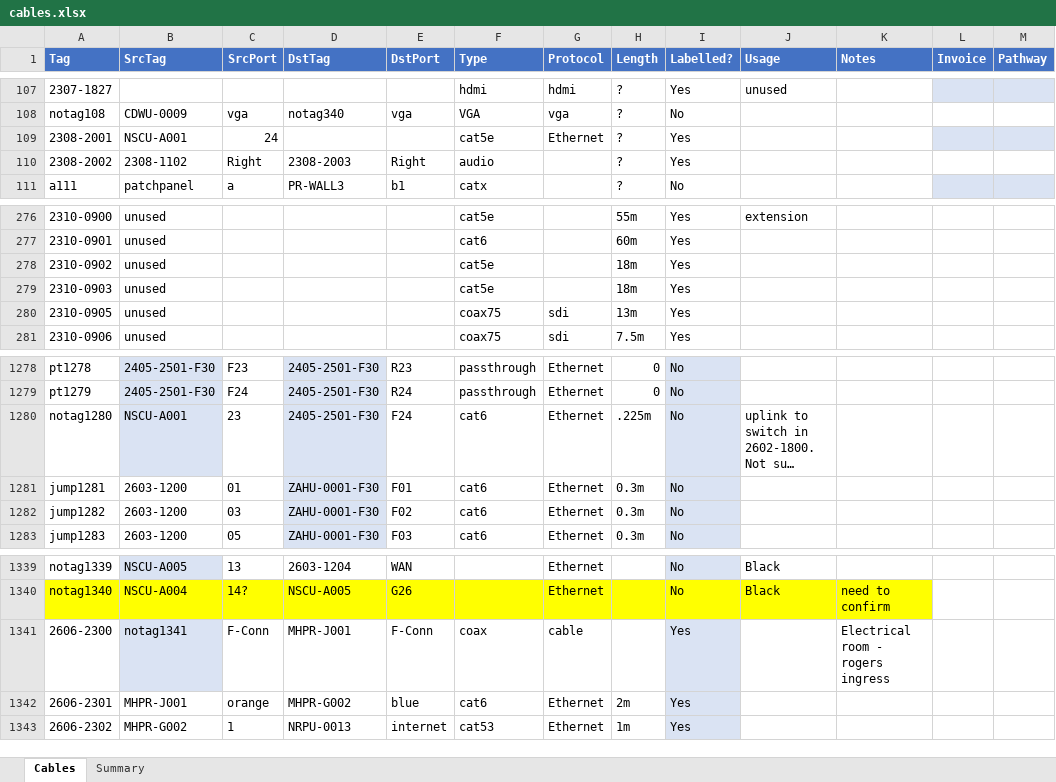
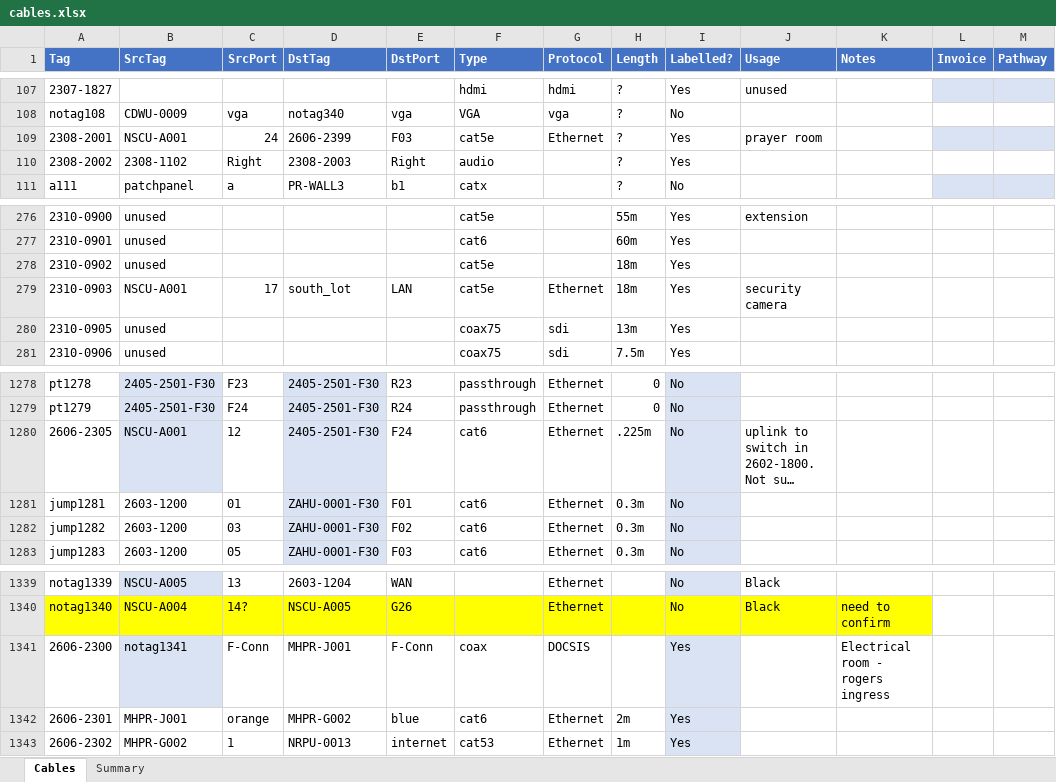
Before and after one commit to avmaint/uacdata, an Excel workbook: cables.xlsx, sheet Cables, drawn as a sheet; only a part is shown, gaps mark what is left out; long unchanged cells end in …; values as stored, in another font and other column widths than the file's, no borders; table styles not drawn; the diff covers the shown part only; the diff names each change by its address in the sheet, - before the commit and + after, or states it on an @@ line.

```diff
--- a/cables.xlsx (sheet Cables)
+++ b/cables.xlsx (sheet Cables)
-D109 (DstTag): (empty)
+D109 (DstTag): 2606-2399
-E109 (DstPort): (empty)
+E109 (DstPort): F03
-J109 (Usage): (empty)
+J109 (Usage): prayer room
-B279 (SrcTag): unused
+B279 (SrcTag): NSCU-A001
-C279 (SrcPort): (empty)
+C279 (SrcPort): 17
-D279 (DstTag): (empty)
+D279 (DstTag): south_lot
-E279 (DstPort): (empty)
+E279 (DstPort): LAN
-G279 (Protocol): (empty)
+G279 (Protocol): Ethernet
-J279 (Usage): (empty)
+J279 (Usage): security camera
-A1280 (Tag): notag1280
+A1280 (Tag): 2606-2305
-C1280 (SrcPort): 23
+C1280 (SrcPort): 12
-G1341 (Protocol): cable
+G1341 (Protocol): DOCSIS
```
Also changed, not shown: 55 added rows elsewhere in this sheet, network.xlsx, 1 other file.
